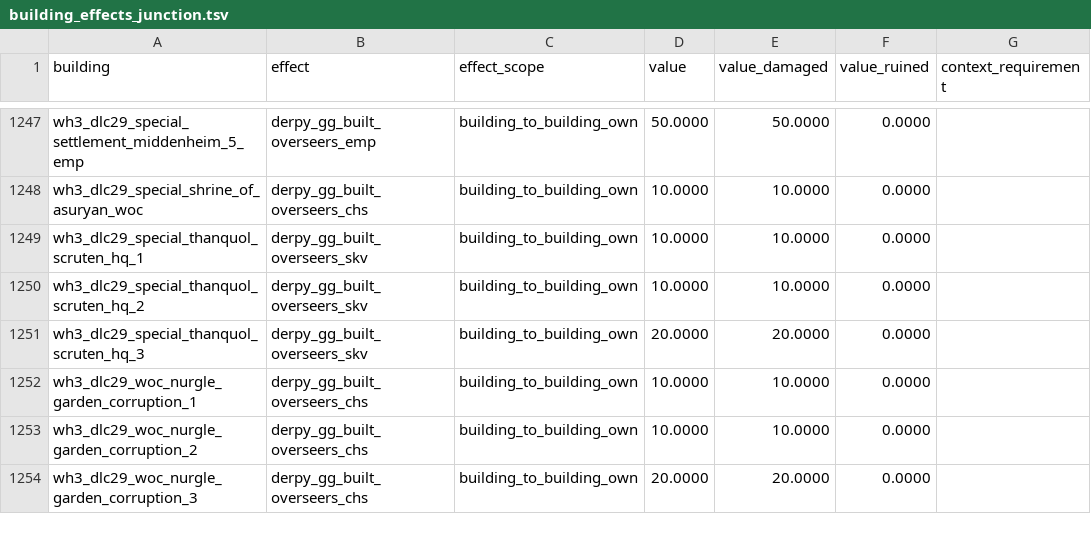
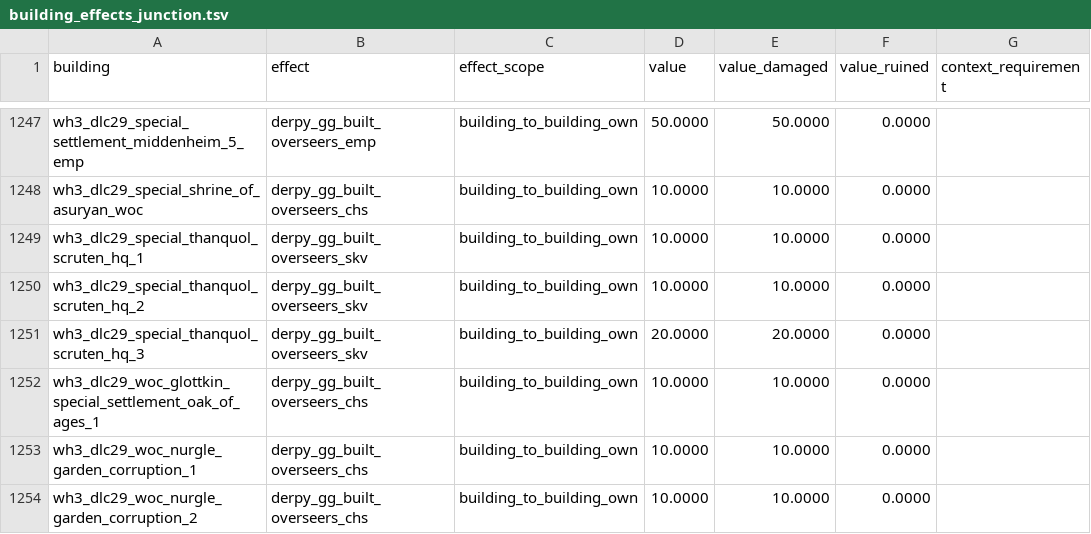
Before and after one commit to DerpyNewb/derpy-great-guilds, a TSV file: Modding Files/source/great_guilds/building_effects_junction.tsv, drawn as a sheet; only a part is shown, gaps mark what is left out; the shorter side is filled out with more unchanged rows; the diff names each change by its address in the sheet, - before the commit and + after, or states it on an @@ line.

```diff
--- a/Modding Files/source/great_guilds/building_effects_junction.tsv
+++ b/Modding Files/source/great_guilds/building_effects_junction.tsv
+row 1252: wh3_dlc29_woc_glottkin_special_settlement_oak_of_ages_1 | derpy_gg_built_overseers_chs | building_to_building_own | 10.0000 | 10.0000 | 0.0000
```
Also changed, not shown: Modding Files/source/great_guilds/effect_bundles.tsv, Modding Files/source/great_guilds/effect_bundles_to_effects_junctions.tsv, 6 other files.
